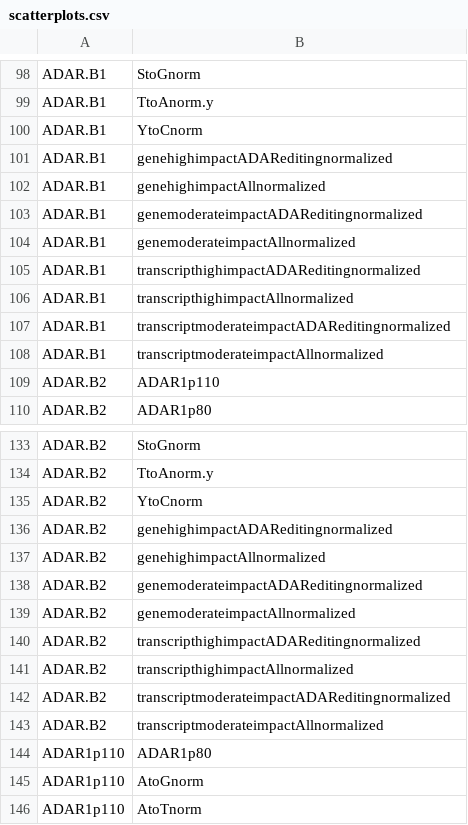
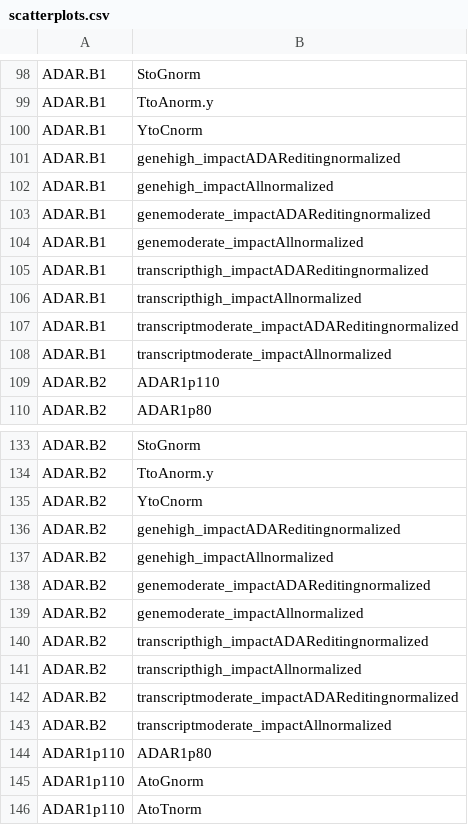
Before and after one commit to RNAdetective/AIDD, a CSV file: AIDD/ExToolset/indexes/index/scatterplots.csv, drawn as a sheet; only a part is shown, gaps mark what is left out; the diff covers the shown part only.

```diff
--- a/AIDD/ExToolset/indexes/index/scatterplots.csv
+++ b/AIDD/ExToolset/indexes/index/scatterplots.csv
@@ -100,10 +100,10 @@ ADAR.B1,TtoAnorm.y
 ADAR.B1,YtoCnorm
-ADAR.B1,genehighimpactADAReditingnormalized
-ADAR.B1,genehighimpactAllnormalized
-ADAR.B1,genemoderateimpactADAReditingnormalized
-ADAR.B1,genemoderateimpactAllnormalized
-ADAR.B1,transcripthighimpactADAReditingnormalized
-ADAR.B1,transcripthighimpactAllnormalized
-ADAR.B1,transcriptmoderateimpactADAReditingnormalized
-ADAR.B1,transcriptmoderateimpactAllnormalized
+ADAR.B1,genehigh_impactADAReditingnormalized
+ADAR.B1,genehigh_impactAllnormalized
+ADAR.B1,genemoderate_impactADAReditingnormalized
+ADAR.B1,genemoderate_impactAllnormalized
+ADAR.B1,transcripthigh_impactADAReditingnormalized
+ADAR.B1,transcripthigh_impactAllnormalized
+ADAR.B1,transcriptmoderate_impactADAReditingnormalized
+ADAR.B1,transcriptmoderate_impactAllnormalized
 ADAR.B2,ADAR1p110
@@ -135,10 +135,10 @@ ADAR.B2,TtoAnorm.y
 ADAR.B2,YtoCnorm
-ADAR.B2,genehighimpactADAReditingnormalized
-ADAR.B2,genehighimpactAllnormalized
-ADAR.B2,genemoderateimpactADAReditingnormalized
-ADAR.B2,genemoderateimpactAllnormalized
-ADAR.B2,transcripthighimpactADAReditingnormalized
-ADAR.B2,transcripthighimpactAllnormalized
-ADAR.B2,transcriptmoderateimpactADAReditingnormalized
-ADAR.B2,transcriptmoderateimpactAllnormalized
+ADAR.B2,genehigh_impactADAReditingnormalized
+ADAR.B2,genehigh_impactAllnormalized
+ADAR.B2,genemoderate_impactADAReditingnormalized
+ADAR.B2,genemoderate_impactAllnormalized
+ADAR.B2,transcripthigh_impactADAReditingnormalized
+ADAR.B2,transcripthigh_impactAllnormalized
+ADAR.B2,transcriptmoderate_impactADAReditingnormalized
+ADAR.B2,transcriptmoderate_impactAllnormalized
 ADAR1p110,ADAR1p80
```
Also changed, not shown: 48 edited cells elsewhere in this file, AIDD/ExToolset/indexes/gene_list/DESeq2/excitome.csv, AIDD/ExToolset/indexes/gene_list/DESeq2/geneofinterest.csv, 13 other files.
